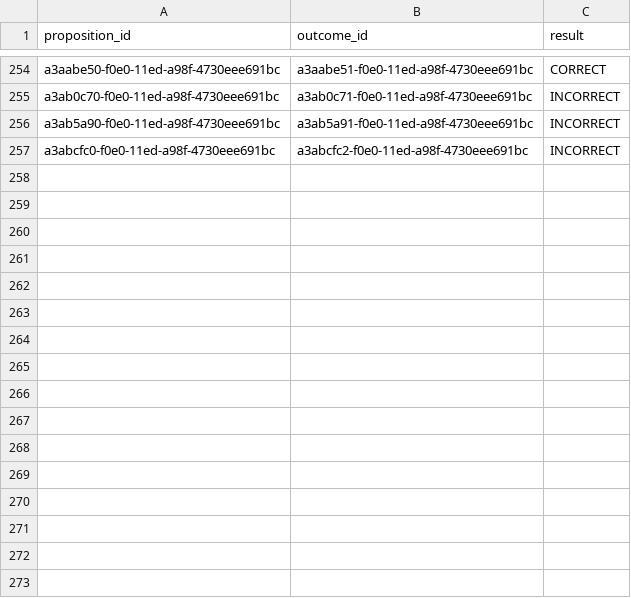
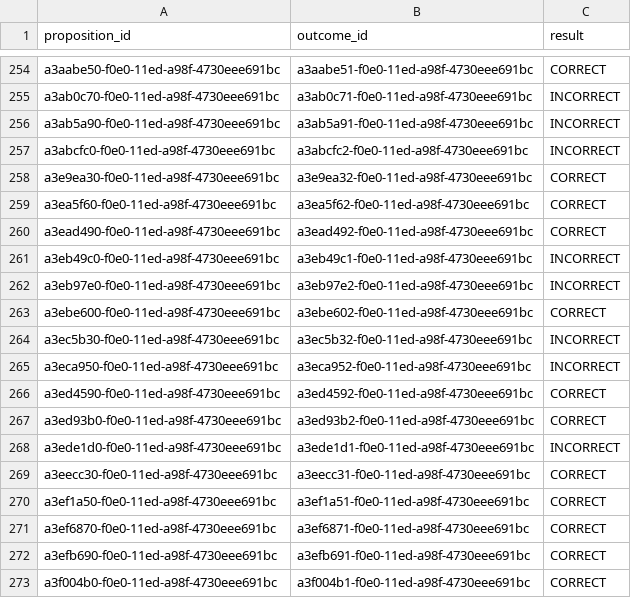
Before and after one commit to bileschi/pierogi_pickem, a CSV file: smb_pick.csv, drawn as a sheet; only a part is shown, gaps mark what is left out; the diff names each change by its address in the sheet, - before the commit and + after, or states it on an @@ line.

```diff
--- a/smb_pick.csv
+++ b/smb_pick.csv
+row 258: a3e9ea30-f0e0-11ed-a98f-4730eee691bc | a3e9ea32-f0e0-11ed-a98f-4730eee691bc | CORRECT
+row 259: a3ea5f60-f0e0-11ed-a98f-4730eee691bc | a3ea5f62-f0e0-11ed-a98f-4730eee691bc | CORRECT
+row 260: a3ead490-f0e0-11ed-a98f-4730eee691bc | a3ead492-f0e0-11ed-a98f-4730eee691bc | CORRECT
+row 261: a3eb49c0-f0e0-11ed-a98f-4730eee691bc | a3eb49c1-f0e0-11ed-a98f-4730eee691bc | INCORRECT
+row 262: a3eb97e0-f0e0-11ed-a98f-4730eee691bc | a3eb97e2-f0e0-11ed-a98f-4730eee691bc | INCORRECT
+row 263: a3ebe600-f0e0-11ed-a98f-4730eee691bc | a3ebe602-f0e0-11ed-a98f-4730eee691bc | CORRECT
+row 264: a3ec5b30-f0e0-11ed-a98f-4730eee691bc | a3ec5b32-f0e0-11ed-a98f-4730eee691bc | INCORRECT
+row 265: a3eca950-f0e0-11ed-a98f-4730eee691bc | a3eca952-f0e0-11ed-a98f-4730eee691bc | INCORRECT
+row 266: a3ed4590-f0e0-11ed-a98f-4730eee691bc | a3ed4592-f0e0-11ed-a98f-4730eee691bc | CORRECT
+row 267: a3ed93b0-f0e0-11ed-a98f-4730eee691bc | a3ed93b2-f0e0-11ed-a98f-4730eee691bc | CORRECT
+row 268: a3ede1d0-f0e0-11ed-a98f-4730eee691bc | a3ede1d1-f0e0-11ed-a98f-4730eee691bc | INCORRECT
+row 269: a3eecc30-f0e0-11ed-a98f-4730eee691bc | a3eecc31-f0e0-11ed-a98f-4730eee691bc | CORRECT
+row 270: a3ef1a50-f0e0-11ed-a98f-4730eee691bc | a3ef1a51-f0e0-11ed-a98f-4730eee691bc | CORRECT
+row 271: a3ef6870-f0e0-11ed-a98f-4730eee691bc | a3ef6871-f0e0-11ed-a98f-4730eee691bc | CORRECT
+row 272: a3efb690-f0e0-11ed-a98f-4730eee691bc | a3efb691-f0e0-11ed-a98f-4730eee691bc | CORRECT
+row 273: a3f004b0-f0e0-11ed-a98f-4730eee691bc | a3f004b1-f0e0-11ed-a98f-4730eee691bc | CORRECT
```
Also changed, not shown: games.csv, propositions.csv, 1 other file.
